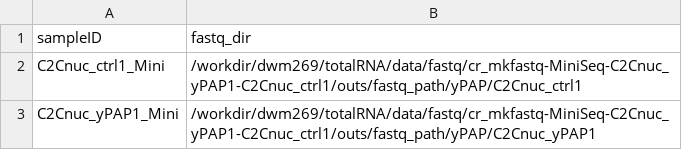
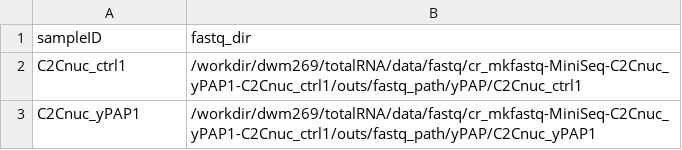
Before and after one commit to mckellardw/DWM_utils, a CSV file: sc_utils/STARsolo_10x_snakemake/sample_sheet.csv, drawn as a sheet; the diff names each change by its address in the sheet, - before the commit and + after, or states it on an @@ line.

Commit message:
-STARsolo almost functional - fastq input issues

```diff
--- a/sc_utils/STARsolo_10x_snakemake/sample_sheet.csv
+++ b/sc_utils/STARsolo_10x_snakemake/sample_sheet.csv
-A2 (sampleID): C2Cnuc_ctrl1_Mini
+A2 (sampleID): C2Cnuc_ctrl1
-A3 (sampleID): C2Cnuc_yPAP1_Mini
+A3 (sampleID): C2Cnuc_yPAP1
```
Also changed, not shown: 2 other files.
